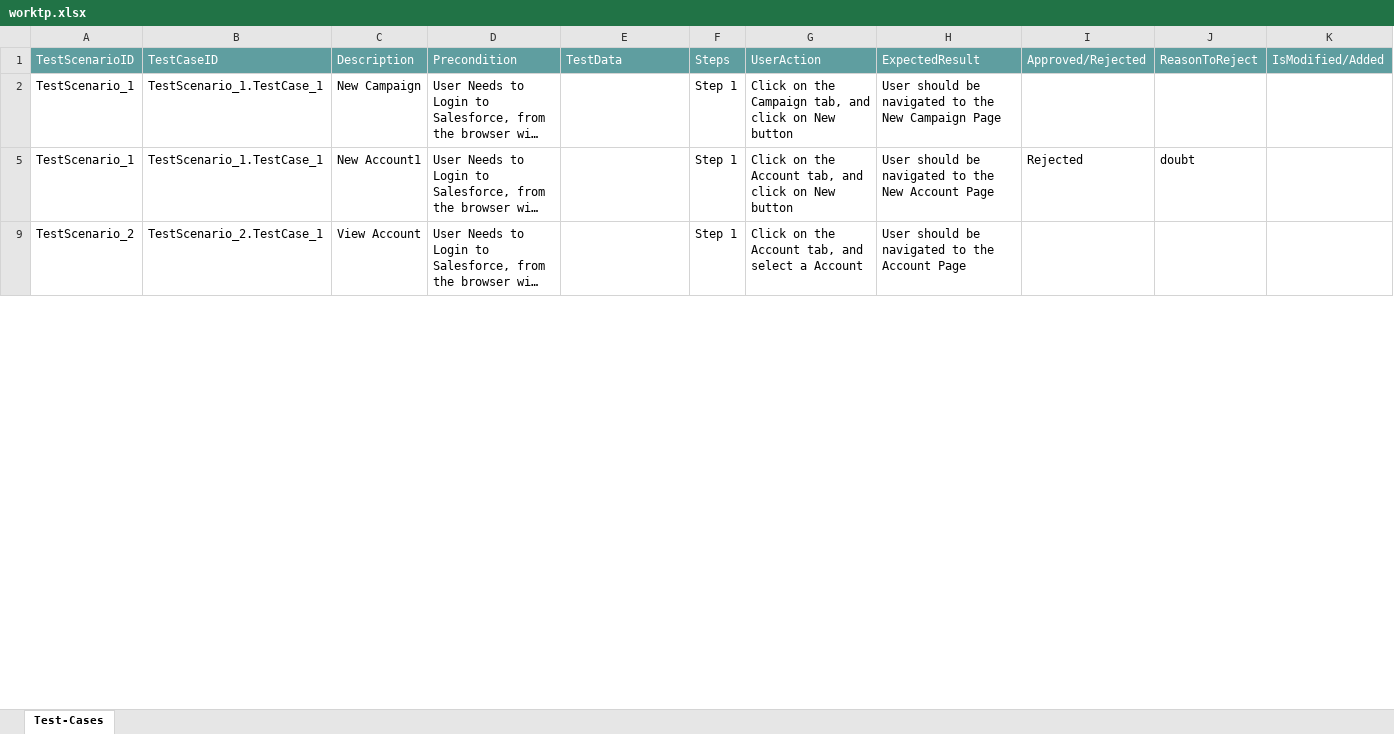
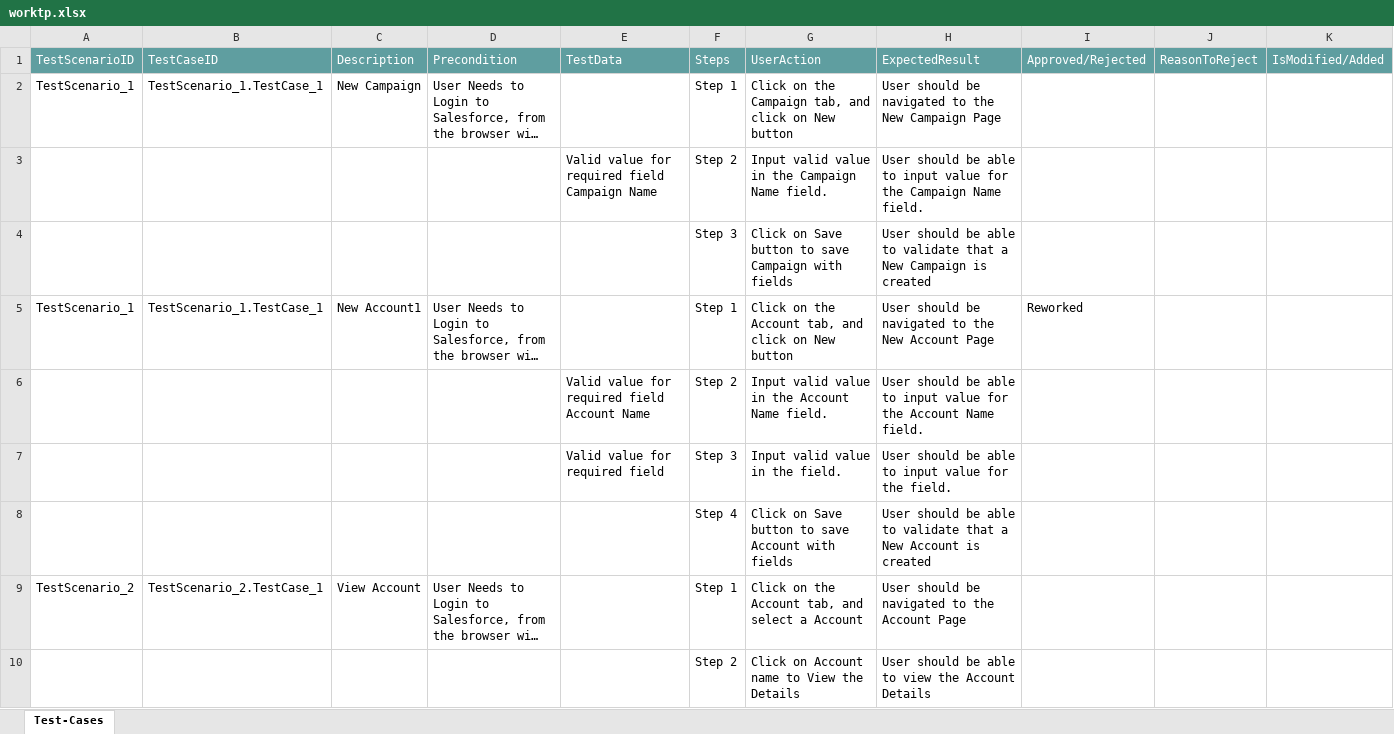
Before and after one commit to ShaikMohamedIrfan/work, an Excel workbook: worktp.xlsx, sheet Test-Cases, drawn as a sheet; only a part is shown; long unchanged cells end in …; values as stored, in another font and other column widths than the file's, no borders; table styles not drawn; the diff covers the shown part only; the diff names each change by its address in the sheet, - before the commit and + after, or states it on an @@ line.

Commit message:
Initial Commit for Verification of Test cases

```diff
--- a/worktp.xlsx (sheet Test-Cases)
+++ b/worktp.xlsx (sheet Test-Cases)
@@ row 3 unhidden:  |  |  |  | Valid value for required field Campaign Name | Step 2 | Input valid value in the Campaign Name field. | User should be able to input value for the Campaign Name field. @@
@@ row 4 unhidden:  |  |  |  |  | Step 3 | Click on Save button to save Campaign with fields | User should be able to validate that a New Campaign is created @@
-I5: Rejected
+I5: Reworked
-J5: doubt
+J5: (empty)
@@ row 6 unhidden:  |  |  |  | Valid value for required field Account Name | Step 2 | Input valid value in the Account Name field. | User should be able to input value for the Account Name field. @@
@@ row 7 unhidden:  |  |  |  | Valid value for required field | Step 3 | Input valid value in the field. | User should be able to input value for the field. @@
@@ row 8 unhidden:  |  |  |  |  | Step 4 | Click on Save button to save Account with fields | User should be able to validate that a New Account is created @@
@@ row 10 unhidden:  |  |  |  |  | Step 2 | Click on Account name to View the Details | User should be able to view the Account Details @@
```
Also changed, not shown: 5 hidden or unhidden rows and 1 edited cell elsewhere in this sheet.
